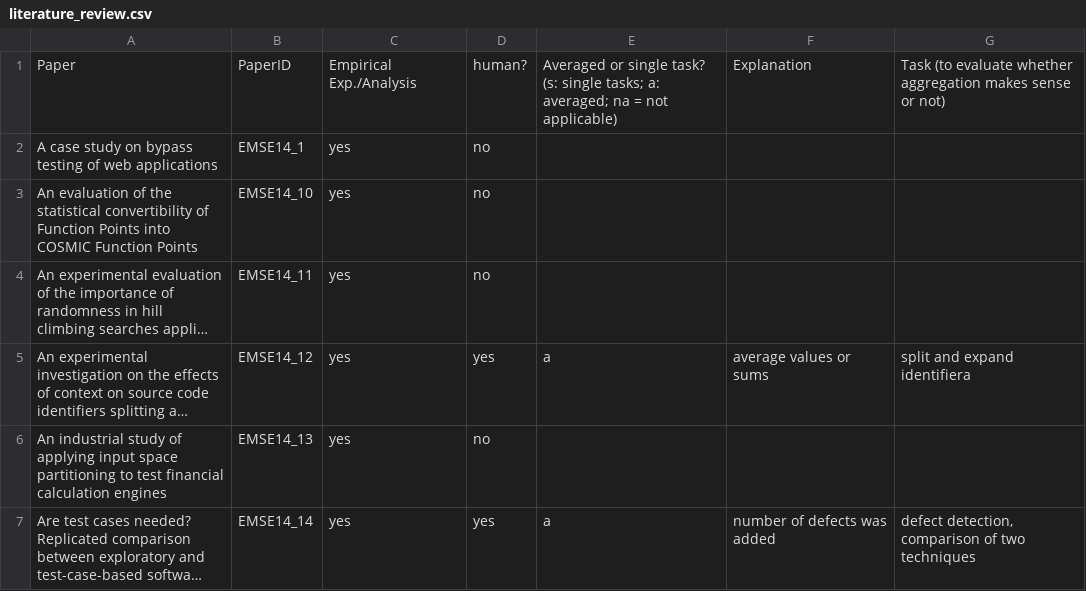
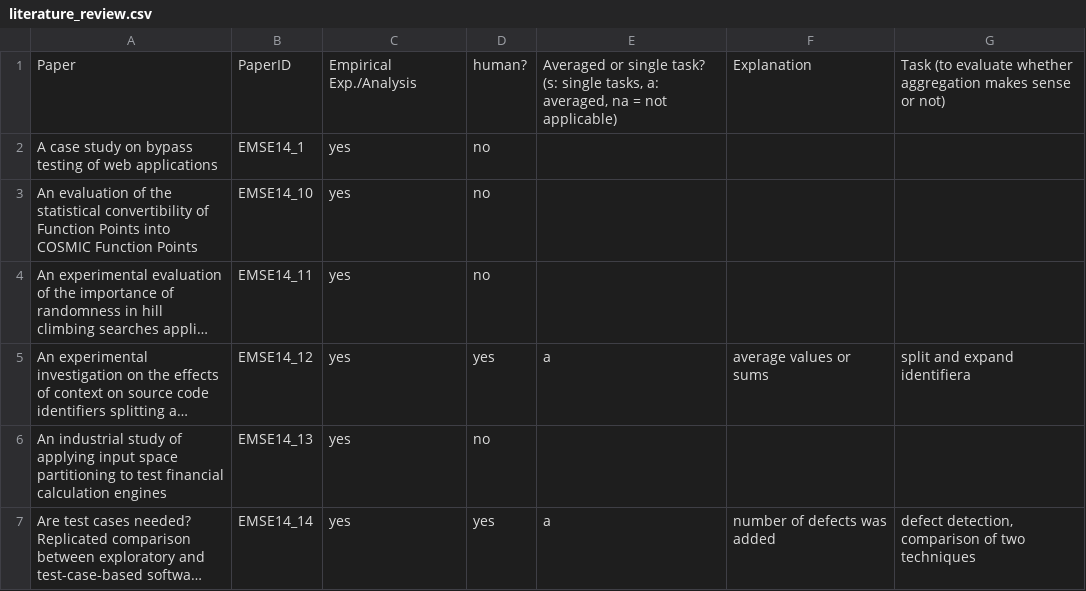
Before and after one commit to brains-on-code/conducting-and-analyzing-human-studies, a CSV file: literature_review.csv, drawn as a sheet; only a part is shown; long unchanged cells end in …; the diff names each change by its address in the sheet, - before the commit and + after, or states it on an @@ line.

Commit message:
update literature

```diff
--- a/literature_review.csv
+++ b/literature_review.csv
-E1: …(s: single tasks; a: averaged; na =…
+E1: …(s: single tasks, a: averaged, na =…
```
